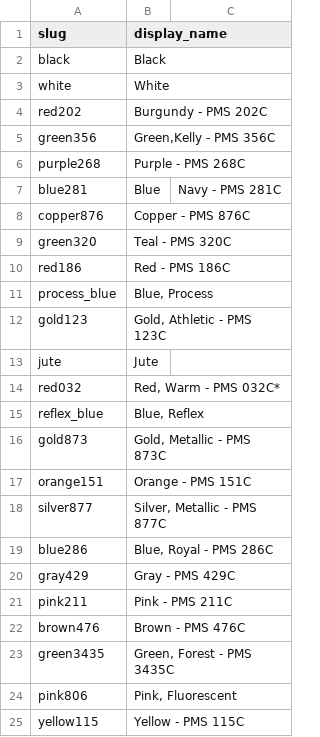
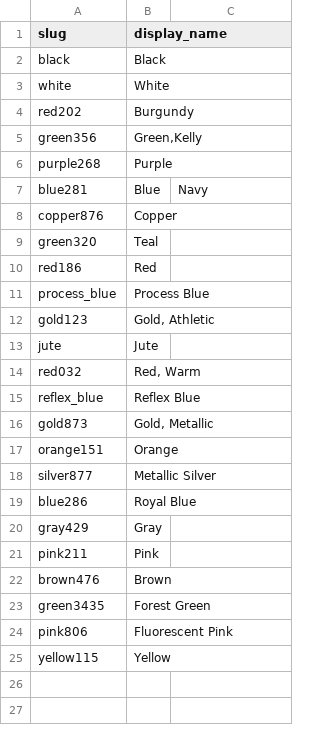
Before and after one commit to PromoExchange/batman, a CSV file: db/product_data/vitronic_pms_colors.csv, drawn as a sheet.

Commit message:
Add color swatch to new auction

```diff
--- a/db/product_data/vitronic_pms_colors.csv
+++ b/db/product_data/vitronic_pms_colors.csv
@@ -3,23 +3,23 @@ black,"Black"
 white,"White"
-red202,"Burgundy - PMS 202C"
-green356,"Green,Kelly - PMS 356C"
-purple268,"Purple - PMS 268C"
-blue281,Blue,"Navy - PMS 281C"
-copper876,"Copper - PMS 876C"
-green320,"Teal - PMS 320C"
-red186,"Red - PMS 186C"
-process_blue,"Blue, Process"
-gold123,"Gold, Athletic - PMS 123C"
+red202,"Burgundy"
+green356,"Green,Kelly"
+purple268,"Purple"
+blue281,Blue,"Navy"
+copper876,"Copper"
+green320,"Teal"
+red186,"Red"
+process_blue,"Process Blue"
+gold123,"Gold, Athletic"
 jute,"Jute"
-red032,"Red, Warm - PMS 032C*"
-reflex_blue,"Blue, Reflex"
-gold873,"Gold, Metallic - PMS 873C"
-orange151,"Orange - PMS 151C"
-silver877,"Silver, Metallic - PMS 877C"
-blue286,"Blue, Royal - PMS 286C"
-gray429,"Gray - PMS 429C"
-pink211,"Pink - PMS 211C"
-brown476,"Brown - PMS 476C"
-green3435,"Green, Forest - PMS 3435C"
-pink806,"Pink, Fluorescent"
-yellow115,"Yellow - PMS 115C"
+red032,"Red, Warm"
+reflex_blue,"Reflex Blue"
+gold873,"Gold, Metallic"
+orange151,"Orange"
+silver877,"Metallic Silver"
+blue286,"Royal Blue"
+gray429,"Gray"
+pink211,"Pink"
+brown476,"Brown"
+green3435,"Forest Green"
+pink806,"Fluorescent Pink"
+yellow115,"Yellow"
```
Also changed, not shown: db/product_data/crown_pms_map.csv, db/product_data/fields_pms_map.csv, 7 other files.
